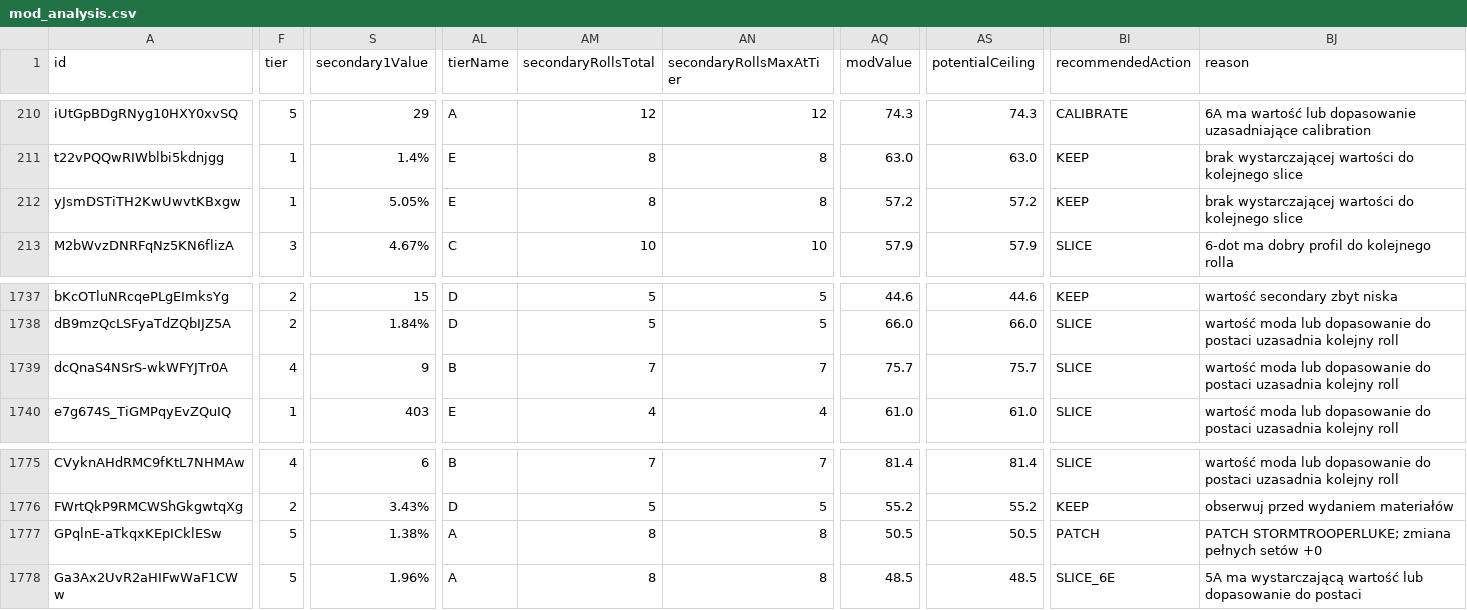
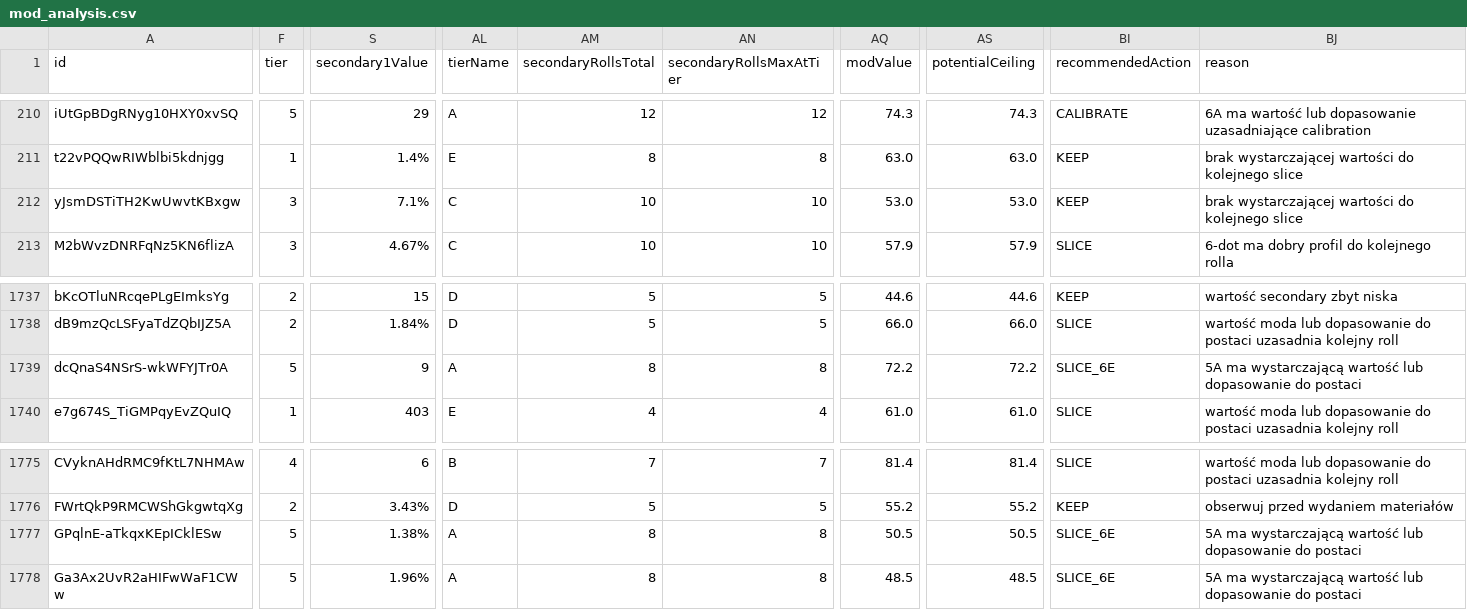
Before and after one commit to vhontebh-arch/swgoh, a CSV file: mod_analysis.csv, drawn as a sheet; only a part is shown, gaps mark what is left out; the diff covers the shown part only; the diff names each change by its address in the sheet, - before the commit and + after, or states it on an @@ line.

```diff
--- a/mod_analysis.csv
+++ b/mod_analysis.csv
-F212 (tier): 1
+F212 (tier): 3
-S212 (secondary1Value): 5.05%
+S212 (secondary1Value): 7.1%
-AL212 (tierName): E
+AL212 (tierName): C
-AM212 (secondaryRollsTotal): 8
+AM212 (secondaryRollsTotal): 10
-AN212 (secondaryRollsMaxAtTier): 8
+AN212 (secondaryRollsMaxAtTier): 10
-AQ212 (modValue): 57.2
+AQ212 (modValue): 53.0
-AS212 (potentialCeiling): 57.2
+AS212 (potentialCeiling): 53.0
-F1739 (tier): 4
+F1739 (tier): 5
-AL1739 (tierName): B
+AL1739 (tierName): A
-AM1739 (secondaryRollsTotal): 7
+AM1739 (secondaryRollsTotal): 8
-AN1739 (secondaryRollsMaxAtTier): 7
+AN1739 (secondaryRollsMaxAtTier): 8
-AQ1739 (modValue): 75.7
+AQ1739 (modValue): 72.2
-AS1739 (potentialCeiling): 75.7
+AS1739 (potentialCeiling): 72.2
-BI1739 (recommendedAction): SLICE
+BI1739 (recommendedAction): SLICE_6E
-BJ1739 (reason): wartość moda lub dopasowanie do postaci uzasadnia kolejny roll
+BJ1739 (reason): 5A ma wystarczającą wartość lub dopasowanie do postaci
-BI1777 (recommendedAction): PATCH
+BI1777 (recommendedAction): SLICE_6E
-BJ1777 (reason): PATCH STORMTROOPERLUKE; zmiana pełnych setów +0
+BJ1777 (reason): 5A ma wystarczającą wartość lub dopasowanie do postaci
```
Also changed, not shown: 119 edited cells elsewhere in this file, 1 other file.
